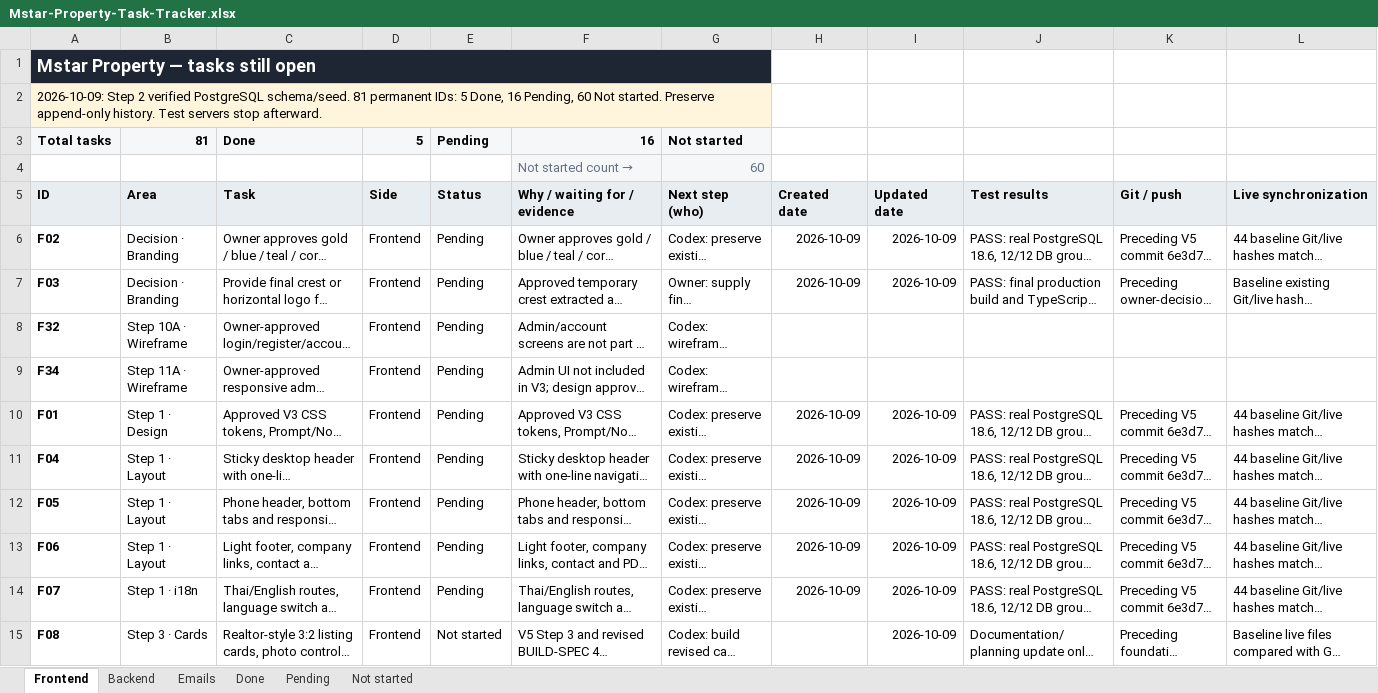
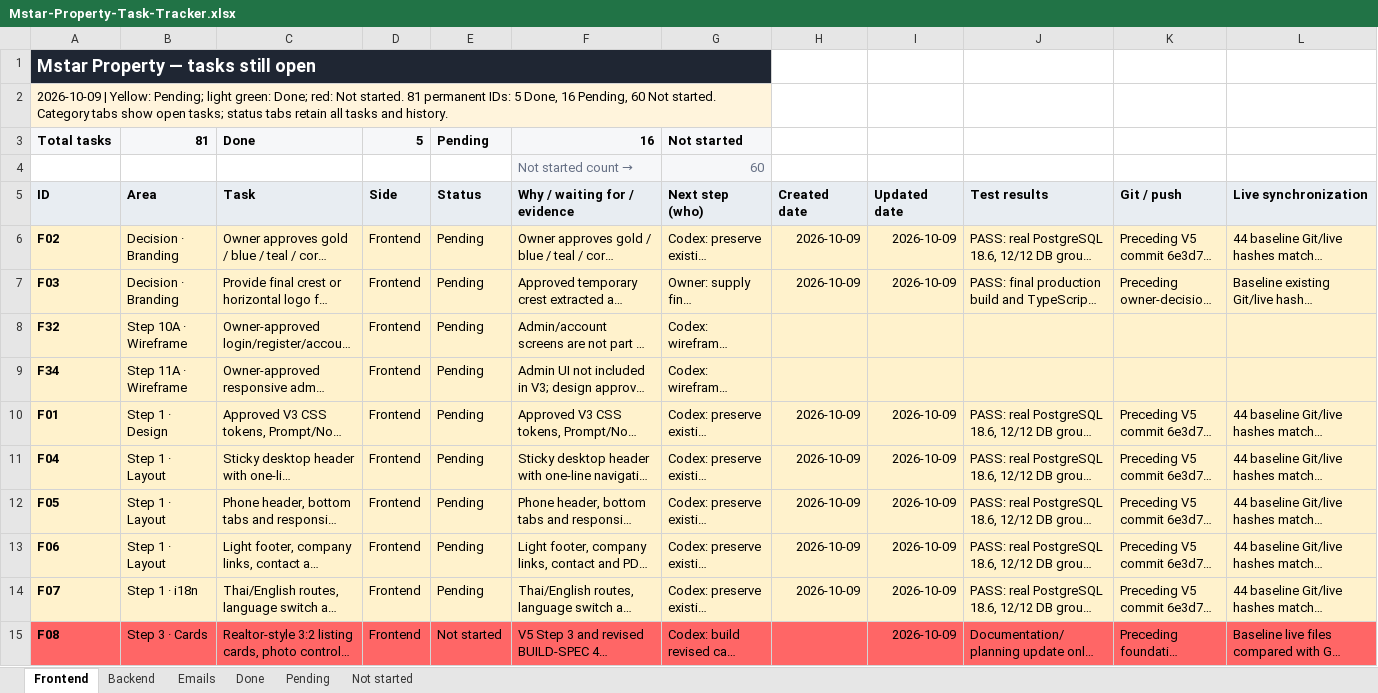
Before and after one commit to Cynicalfocus123/mstar-property-, an Excel workbook: Mstar-Property-Task-Tracker.xlsx, sheet Frontend, drawn as a sheet; only a part is shown; long unchanged cells end in …; values as stored, in another font and other column widths than the file's, no borders; conditional formats and table styles not drawn; the diff covers the shown part only; the diff names each change by its address in the sheet, - before the commit and + after, or states it on an @@ line.

Commit message:
docs: recreate task tracker with requested status colours

```diff
--- a/Mstar-Property-Task-Tracker.xlsx (sheet Frontend)
+++ b/Mstar-Property-Task-Tracker.xlsx (sheet Frontend)
-A2 (ID): 2026-10-09: Step 2 verified PostgreSQL schema/seed. 81 permanent IDs: 5 Done, 16 Pending, 60 Not started. Preserve append-only history. Test servers stop afterward.
+A2 (ID): 2026-10-09 | Yellow: Pending; light green: Done; red: Not started. 81 permanent IDs: 5 Done, 16 Pending, 60 Not started. Category tabs show open tasks; status tabs retain all tasks and history.
-A6:L14 fill: none
+A6:L14 fill: #FFF2CC
-A15:L15 fill: none
+A15:L15 fill: #FF6666
```
Also changed, not shown: cell formats elsewhere in this sheet, sheet Not started, sheet Backend, sheet Pending, sheet Emails, sheet Done, 8 other files.
